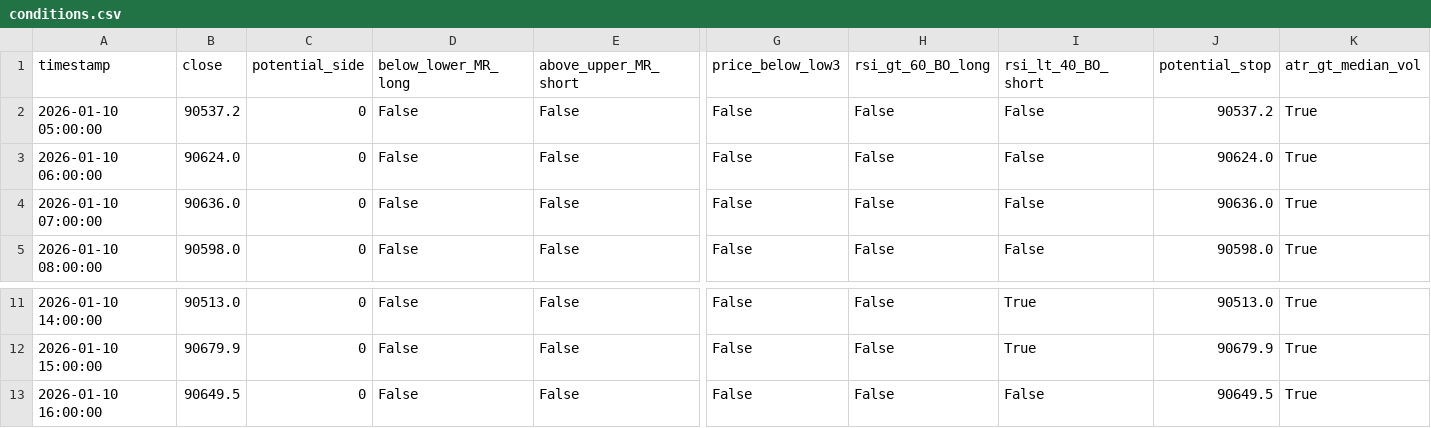
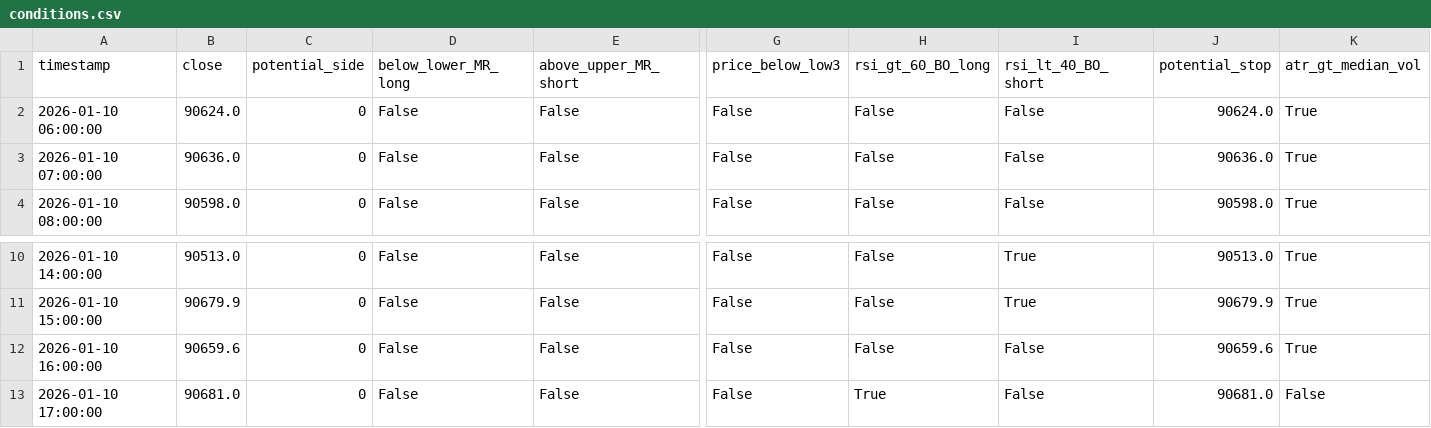
Before and after one commit to ha0zh/btc-db-v3, a CSV file: backtest_results/conditions.csv, drawn as a sheet; only a part is shown, gaps mark what is left out; removed rows and columns are numbered as before the commit, all else as after; rows hold the shown columns only; the diff names each change by its address in the sheet, - before the commit and + after, or states it on an @@ line.

```diff
--- a/backtest_results/conditions.csv
+++ b/backtest_results/conditions.csv
-row 2: 2026-01-10 05:00:00 | 90537.2 | 0 | False | False | False | False | False | 90537.2 | True
-B12 (close): 90649.5
+B12 (close): 90659.6
-J12 (potential_stop): 90649.5
+J12 (potential_stop): 90659.6
+row 13: 2026-01-10 17:00:00 | 90681.0 | 0 | False | False | False | True | False | 90681.0 | False
```
Also changed, not shown: backtest_results/indicators.csv, 3 other files.
